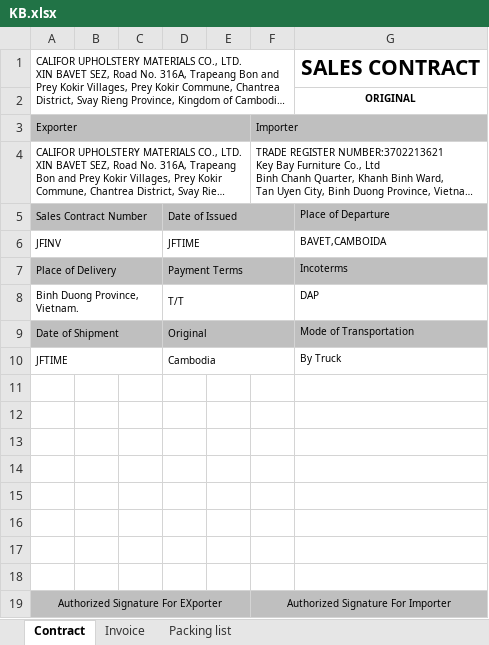
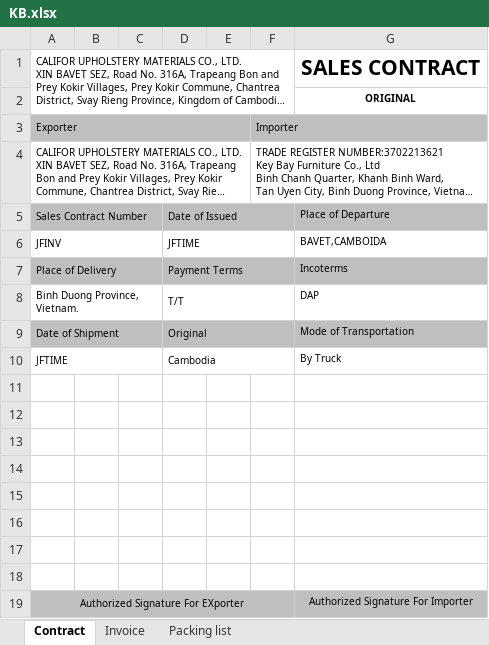
Before and after one commit to GiyoXD/automate-invoice, an Excel workbook: invoice_gen/TEMPLATE/KB.xlsx, sheet Contract, drawn as a sheet; long unchanged cells end in …; values as stored, in another font and other column widths than the file's, no borders; the diff names each change by its address in the sheet, - before the commit and + after, or states it on an @@ line.

```diff
--- a/invoice_gen/TEMPLATE/KB.xlsx (sheet Contract)
+++ b/invoice_gen/TEMPLATE/KB.xlsx (sheet Contract)
-A19:E19 merged
+A19:F19 merged
-F19: Authorized Signature For Importer
+F19: (empty)
-F19:G19 merged
-G19: (empty)
+G19: Authorized Signature For Importer
```
Also changed, not shown: 4 other files.
